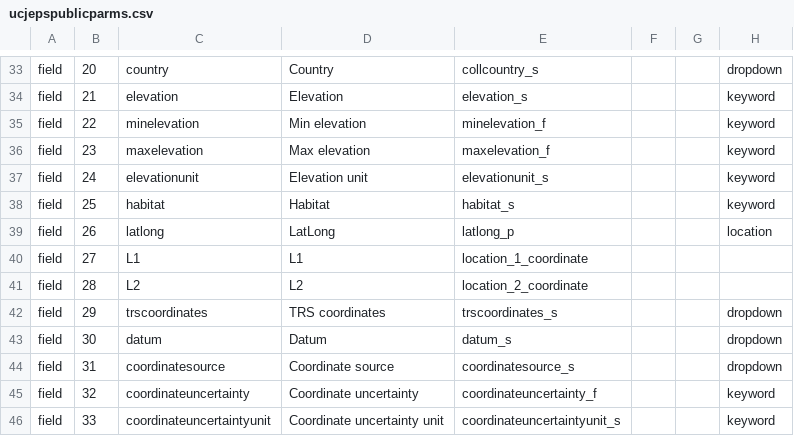
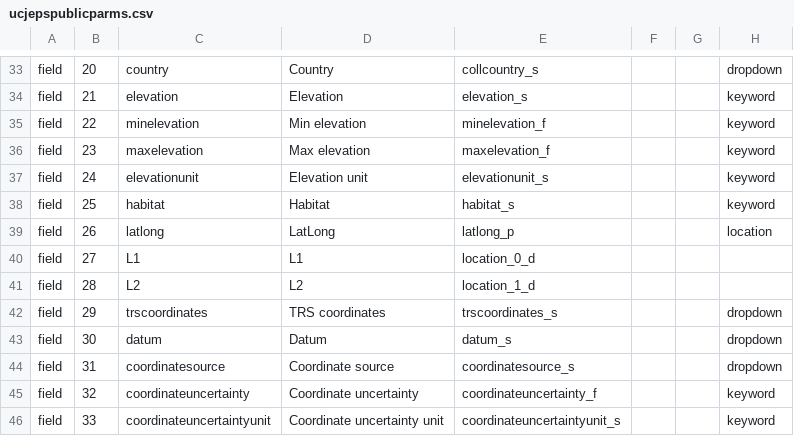
Before and after one commit to cspace-deployment/django_example_config, a CSV file: ucjeps/config/ucjepspublicparms.csv, drawn as a sheet; only a part is shown, gaps mark what is left out; the diff names each change by its address in the sheet, - before the commit and + after, or states it on an @@ line.

Commit message:
UJ-71: canged lat/long variables to location_0_d and location_1_d

```diff
--- a/ucjeps/config/ucjepspublicparms.csv
+++ b/ucjeps/config/ucjepspublicparms.csv
-E40: location_1_coordinate
+E40: location_0_d
-E41: location_2_coordinate
+E41: location_1_d
```
